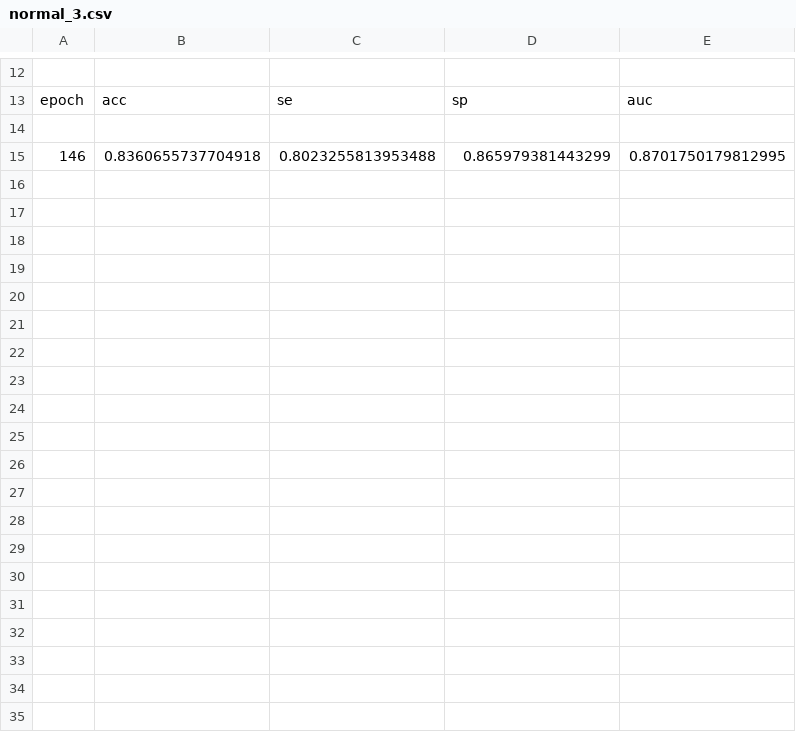
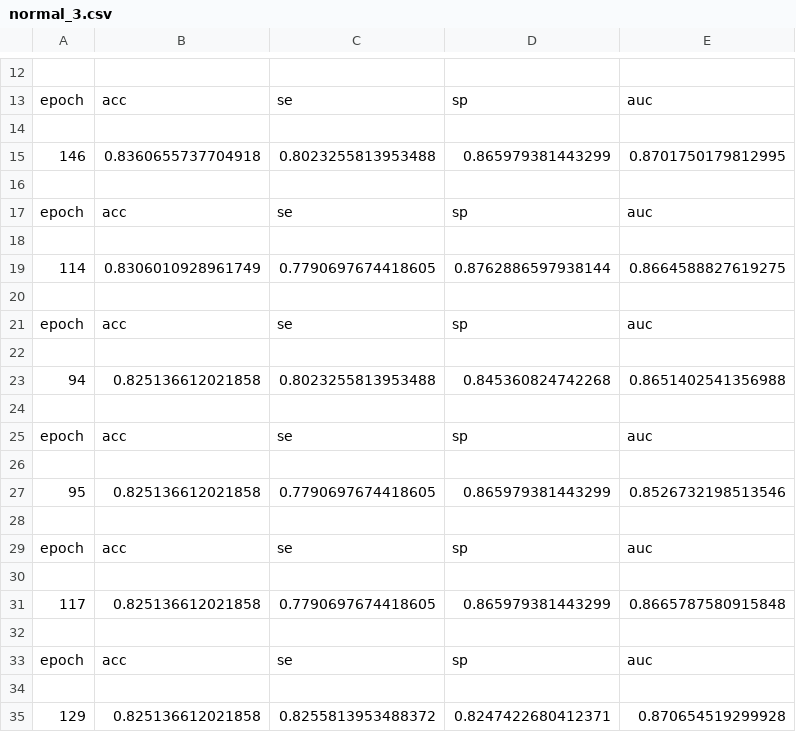
Before and after one commit to decoli/application-of-deep-learning-in-CT-image-diagnosis-of-pulmonary-nodules, a CSV file: normal_3.csv, drawn as a sheet; only a part is shown, gaps mark what is left out.

```diff
--- a/normal_3.csv
+++ b/normal_3.csv
@@ -15 +15,21 @@ epoch,acc,se,sp,auc
 146,0.8360655737704918,0.8023255813953488,0.865979381443299,0.8701750179812995
+
+epoch,acc,se,sp,auc
+
+114,0.8306010928961749,0.7790697674418605,0.8762886597938144,0.8664588827619275
+
+epoch,acc,se,sp,auc
+
+94,0.825136612021858,0.8023255813953488,0.845360824742268,0.8651402541356988
+
+epoch,acc,se,sp,auc
+
+95,0.825136612021858,0.7790697674418605,0.865979381443299,0.8526732198513546
+
+epoch,acc,se,sp,auc
+
+117,0.825136612021858,0.7790697674418605,0.865979381443299,0.8665787580915848
+
+epoch,acc,se,sp,auc
+
+129,0.825136612021858,0.8255813953488372,0.8247422680412371,0.870654519299928
```
Also changed, not shown: normal_4.csv, 3 other files.
